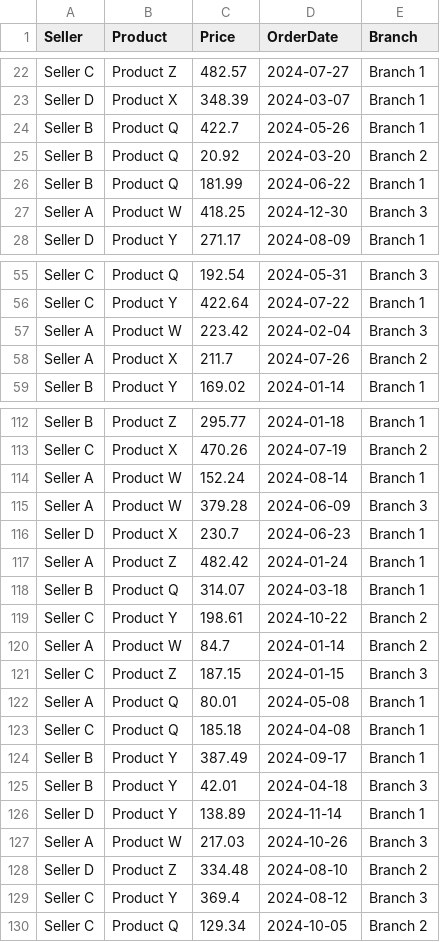
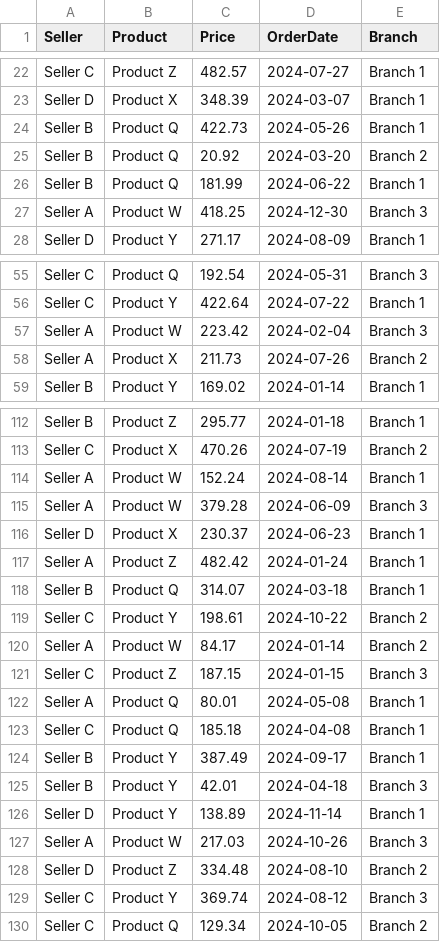
Before and after one commit to acynicalasian/ABSProject, a CSV file: TmoTask/orders.csv, drawn as a sheet; only a part is shown, gaps mark what is left out; the diff covers the shown part only.

Commit message:
Confirmed formatting of price and tweaked test cases accordingly. Tweaked orders.csv to always constitute valid input for testing purposes (a few records were missing a hundredths value).

```diff
--- a/TmoTask/orders.csv
+++ b/TmoTask/orders.csv
@@ -23,3 +23,3 @@ Seller C,Product Z,482.57,2024-07-27,Branch 1
 Seller D,Product X,348.39,2024-03-07,Branch 1
-Seller B,Product Q,422.7,2024-05-26,Branch 1
+Seller B,Product Q,422.73,2024-05-26,Branch 1
 Seller B,Product Q,20.92,2024-03-20,Branch 2
@@ -57,3 +57,3 @@ Seller C,Product Y,422.64,2024-07-22,Branch 1
 Seller A,Product W,223.42,2024-02-04,Branch 3
-Seller A,Product X,211.7,2024-07-26,Branch 2
+Seller A,Product X,211.73,2024-07-26,Branch 2
 Seller B,Product Y,169.02,2024-01-14,Branch 1
@@ -115,3 +115,3 @@ Seller A,Product W,152.24,2024-08-14,Branch 1
 Seller A,Product W,379.28,2024-06-09,Branch 3
-Seller D,Product X,230.7,2024-06-23,Branch 1
+Seller D,Product X,230.37,2024-06-23,Branch 1
 Seller A,Product Z,482.42,2024-01-24,Branch 1
@@ -119,3 +119,3 @@ Seller B,Product Q,314.07,2024-03-18,Branch 1
 Seller C,Product Y,198.61,2024-10-22,Branch 2
-Seller A,Product W,84.7,2024-01-14,Branch 2
+Seller A,Product W,84.17,2024-01-14,Branch 2
 Seller C,Product Z,187.15,2024-01-15,Branch 3
@@ -128,3 +128,3 @@ Seller A,Product W,217.03,2024-10-26,Branch 3
 Seller D,Product Z,334.48,2024-08-10,Branch 2
-Seller C,Product Y,369.4,2024-08-12,Branch 3
+Seller C,Product Y,369.74,2024-08-12,Branch 3
 Seller C,Product Q,129.34,2024-10-05,Branch 2
```
Also changed, not shown: 8 edited cells elsewhere in this file, TmoTaskTests/orders.csv, 7 other files.
